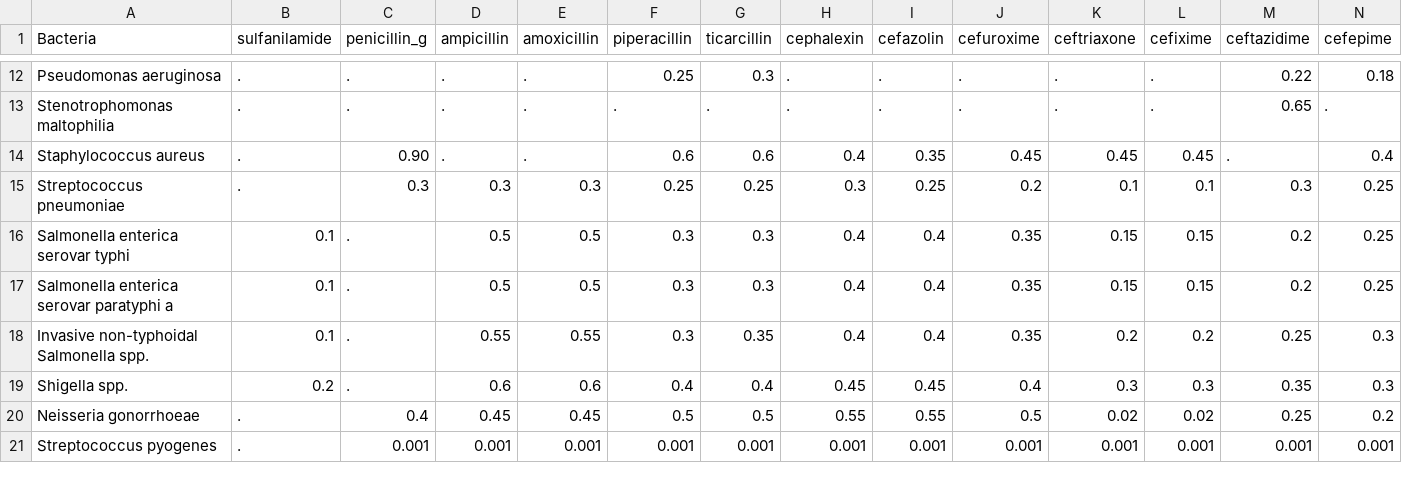
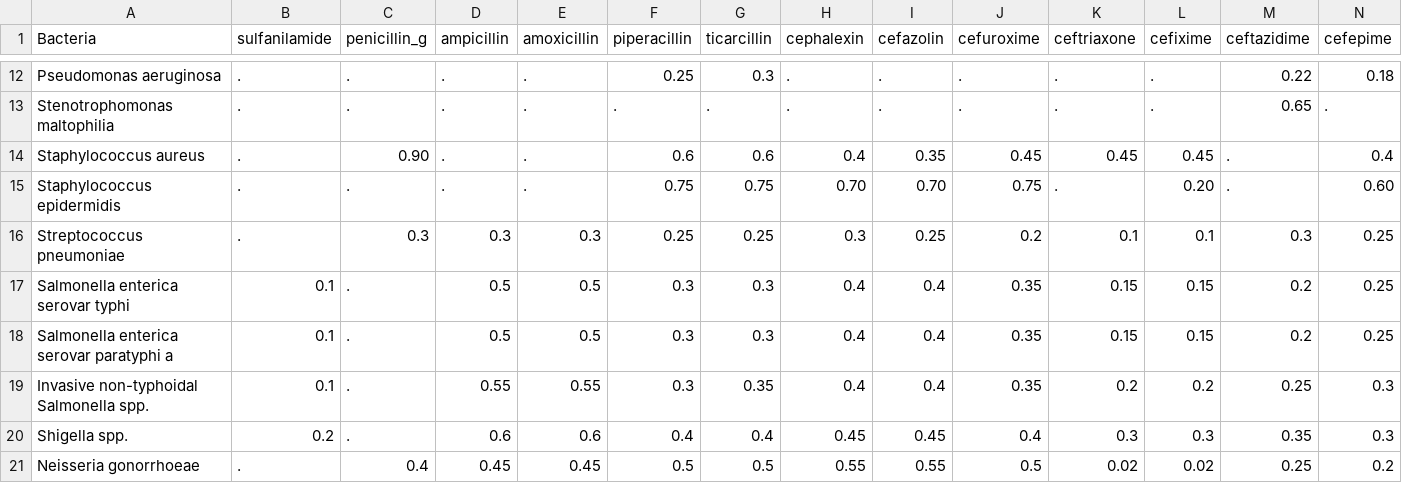
Before and after one commit to UCL/amr, a CSV file: data/resistance_prevalence_values.csv, drawn as a sheet; only a part is shown, gaps mark what is left out; the shorter side is filled out with more unchanged rows; rows hold the shown columns only; the diff names each change by its address in the sheet, - before the commit and + after, or states it on an @@ line.

```diff
--- a/data/resistance_prevalence_values.csv
+++ b/data/resistance_prevalence_values.csv
+row 15: Staphylococcus epidermidis | . | . | . | . | 0.75 | 0.75 | 0.70 | 0.70 | 0.75 | . | 0.20 | . | 0.60
```
Also changed, not shown: data/microbiome_resistance_resident_values.csv, data/resistance_average_resistant_values.csv, 10 other files.
